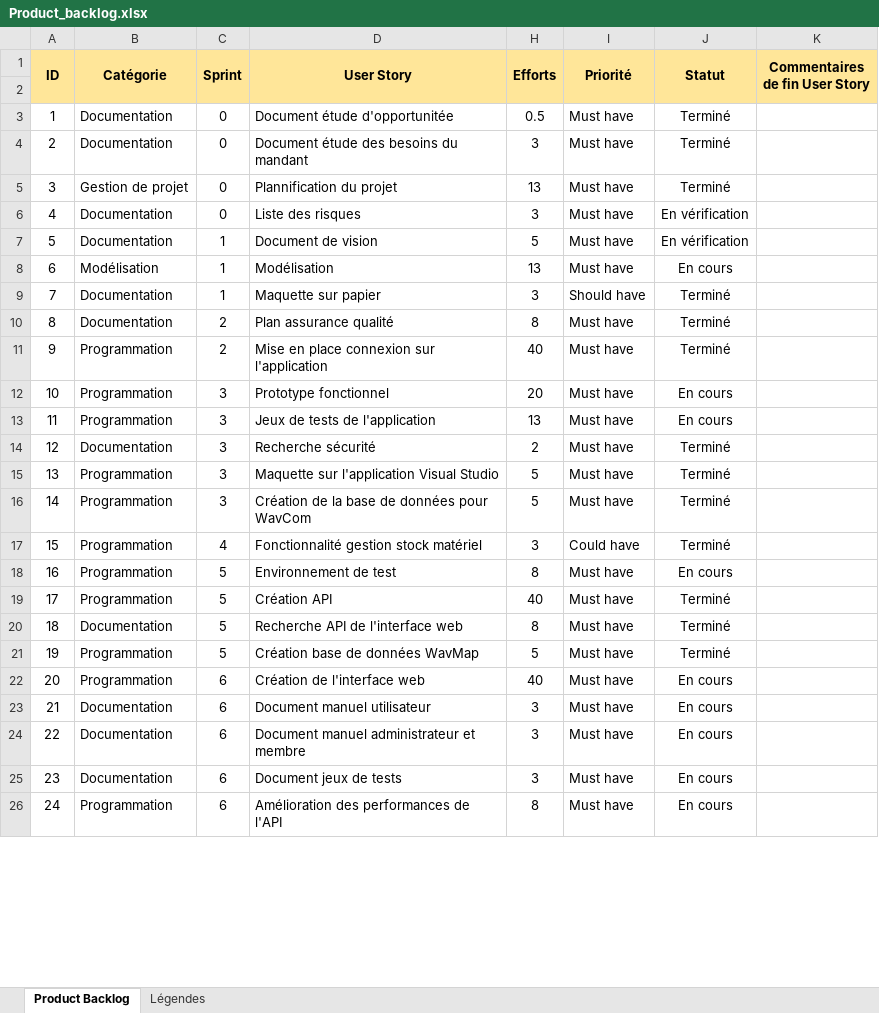
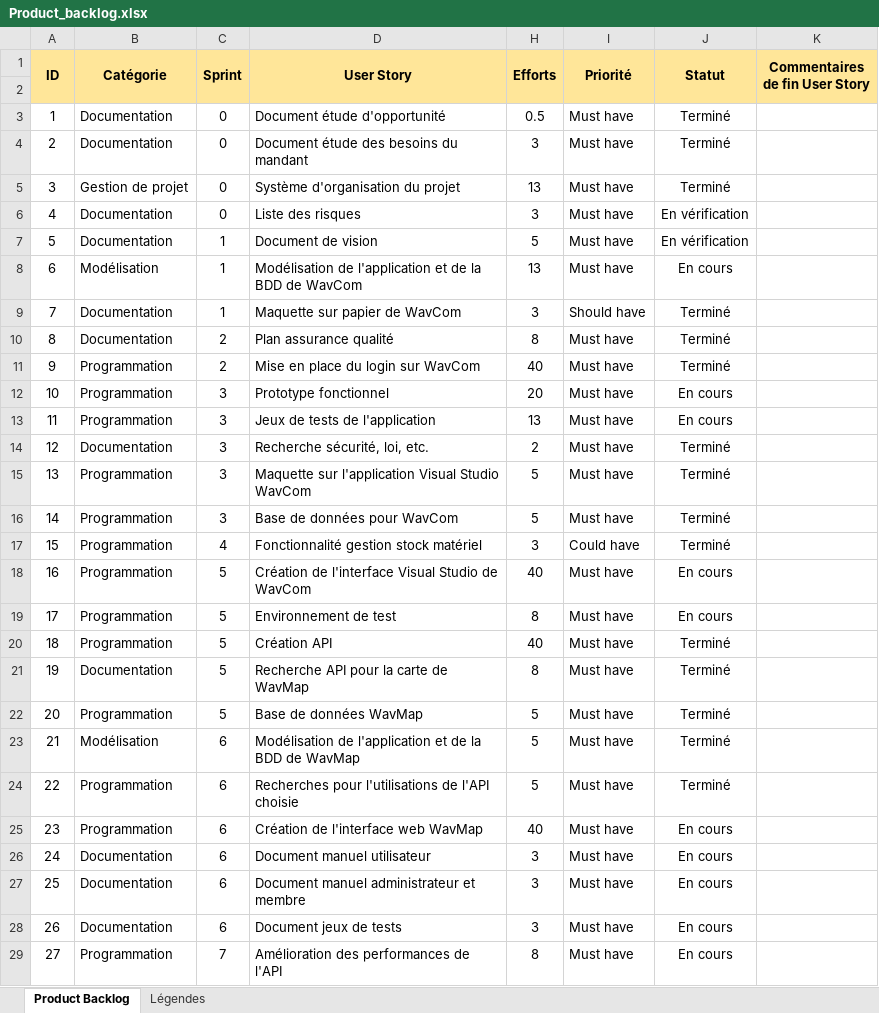
Before and after one commit to ConstantinHrrmn/WavContact, an Excel workbook: Documents/Scrum/Product_backlog.xlsx, sheet Product Backlog, drawn as a sheet; only a part is shown; values as stored, in another font and other column widths than the file's, no borders; addresses are those after the commit; the diff covers the shown part only; the diff names each change by its address in the sheet, - before the commit and + after, or states it on an @@ line.

```diff
--- a/Documents/Scrum/Product_backlog.xlsx (sheet Product Backlog)
+++ b/Documents/Scrum/Product_backlog.xlsx (sheet Product Backlog)
-D3 (User Story): Document étude d'opportunitée
+D3 (User Story): Document étude d'opportunité
-D5 (User Story): Plannification du projet
+D5 (User Story): Système d'organisation du projet
-D8 (User Story): Modélisation
+D8 (User Story): Modélisation de l'application et de la BDD de WavCom
-D9 (User Story): Maquette sur papier
+D9 (User Story): Maquette sur papier de WavCom
-D11 (User Story): Mise en place connexion sur l'application
+D11 (User Story): Mise en place du login sur WavCom
-D14 (User Story): Recherche sécurité
+D14 (User Story): Recherche sécurité, loi, etc.
-D15 (User Story): Maquette sur l'application Visual Studio
+D15 (User Story): Maquette sur l'application Visual Studio WavCom
-D16 (User Story): Création de la base de données pour WavCom
+D16 (User Story): Base de données pour WavCom
+row 18: 16 | Programmation | 5 | Création de l'interface Visual Studio de WavCom | 40 | Must have | En cours
@@ column A (ID) renumbered from row 19 down @@
-D21 (User Story): Recherche API de l'interface web
+D21 (User Story): Recherche API pour la carte de WavMap
-D22 (User Story): Création base de données WavMap
+D22 (User Story): Base de données WavMap
+row 23: 21 | Modélisation | 6 | Modélisation de l'application et de la BDD de WavMap | 5 | Must have | Terminé
+row 24: 22 | Programmation | 6 | Recherches pour l'utilisations de l'API choisie | 5 | Must have | Terminé
-D25 (User Story): Création de l'interface web
+D25 (User Story): Création de l'interface web WavMap
-C29 (Sprint): 6
+C29 (Sprint): 7
```
Also changed, not shown: 1 edited cell elsewhere in this sheet, Documents/0_Planning.xlsx.
